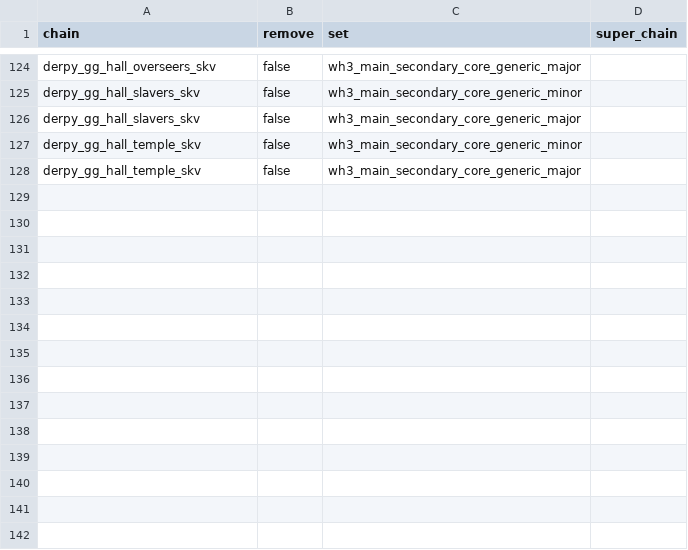
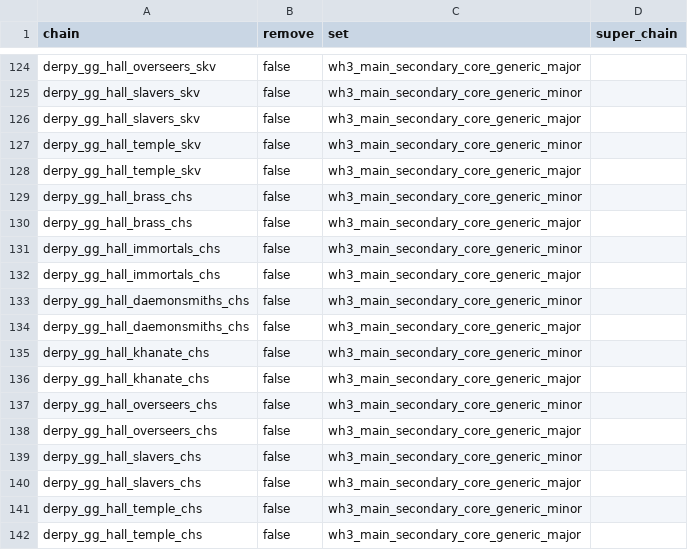
Before and after one commit to DerpyNewb/derpy-great-guilds, a TSV file: Modding Files/source/great_guilds/building_chain_set_items.tsv, drawn as a sheet; only a part is shown, gaps mark what is left out.

```diff
--- a/Modding Files/source/great_guilds/building_chain_set_items.tsv
+++ b/Modding Files/source/great_guilds/building_chain_set_items.tsv
@@ -128 +128,15 @@ derpy_gg_hall_temple_skv	false	wh3_main_secondary_core_generic_minor
 derpy_gg_hall_temple_skv	false	wh3_main_secondary_core_generic_major	
+derpy_gg_hall_brass_chs	false	wh3_main_secondary_core_generic_minor	
+derpy_gg_hall_brass_chs	false	wh3_main_secondary_core_generic_major	
+derpy_gg_hall_immortals_chs	false	wh3_main_secondary_core_generic_minor	
+derpy_gg_hall_immortals_chs	false	wh3_main_secondary_core_generic_major	
+derpy_gg_hall_daemonsmiths_chs	false	wh3_main_secondary_core_generic_minor	
+derpy_gg_hall_daemonsmiths_chs	false	wh3_main_secondary_core_generic_major	
+derpy_gg_hall_khanate_chs	false	wh3_main_secondary_core_generic_minor	
+derpy_gg_hall_khanate_chs	false	wh3_main_secondary_core_generic_major	
+derpy_gg_hall_overseers_chs	false	wh3_main_secondary_core_generic_minor	
+derpy_gg_hall_overseers_chs	false	wh3_main_secondary_core_generic_major	
+derpy_gg_hall_slavers_chs	false	wh3_main_secondary_core_generic_minor	
+derpy_gg_hall_slavers_chs	false	wh3_main_secondary_core_generic_major	
+derpy_gg_hall_temple_chs	false	wh3_main_secondary_core_generic_minor	
+derpy_gg_hall_temple_chs	false	wh3_main_secondary_core_generic_major	
```
Also changed, not shown: Modding Files/source/great_guilds/building_culture_variants.tsv, Modding Files/source/great_guilds/building_levels.tsv, 48 other files.
